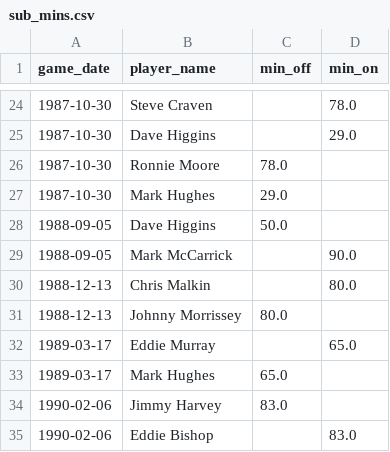
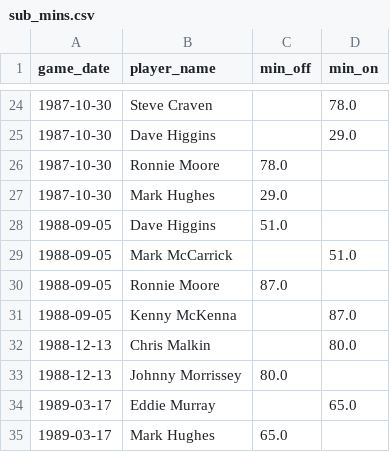
Before and after one commit to petebrown/data-updater, a CSV file: data/sub_mins.csv, drawn as a sheet; only a part is shown, gaps mark what is left out; the shorter side is filled out with more unchanged rows.

Commit message:
sub fix

```diff
--- a/data/sub_mins.csv
+++ b/data/sub_mins.csv
@@ -27,4 +27,6 @@ game_date,player_name,min_off,min_on
 1987-10-30,Mark Hughes,29.0,
-1988-09-05,Dave Higgins,50.0,
-1988-09-05,Mark McCarrick,,90.0
+1988-09-05,Dave Higgins,51.0,
+1988-09-05,Mark McCarrick,,51.0
+1988-09-05,Ronnie Moore,87.0,
+1988-09-05,Kenny McKenna,,87.0
 1988-12-13,Chris Malkin,,80.0
```
